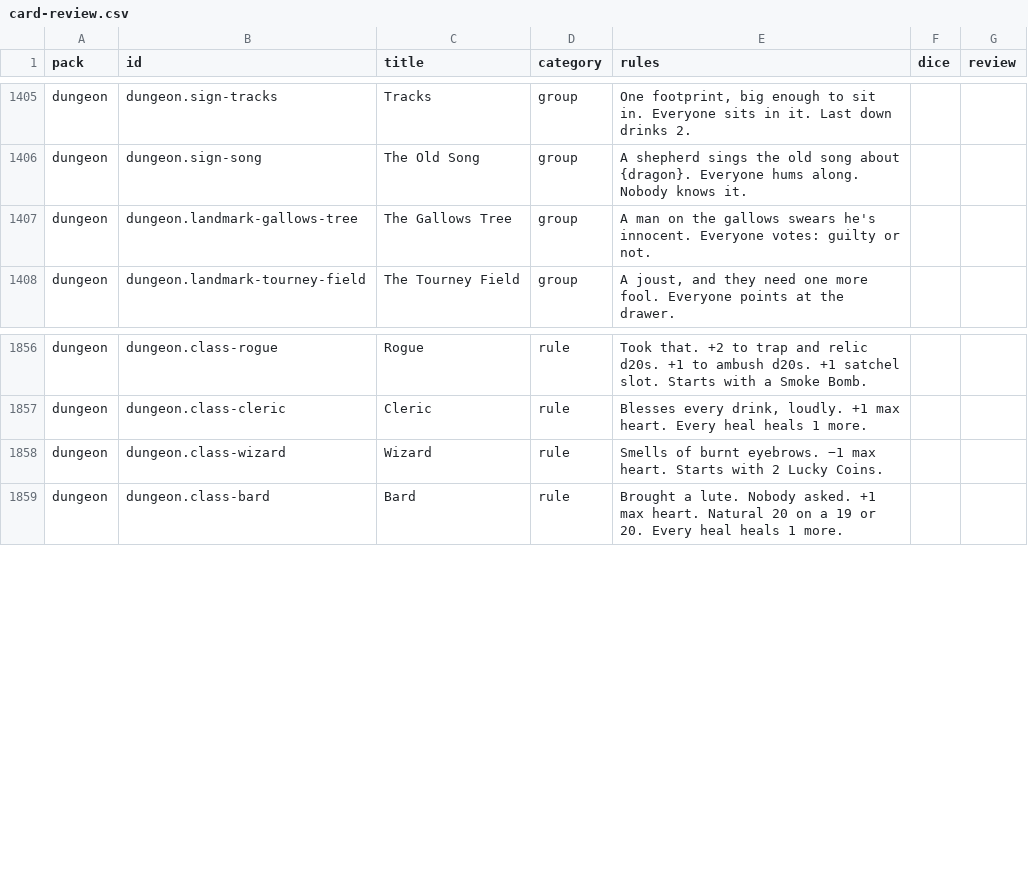
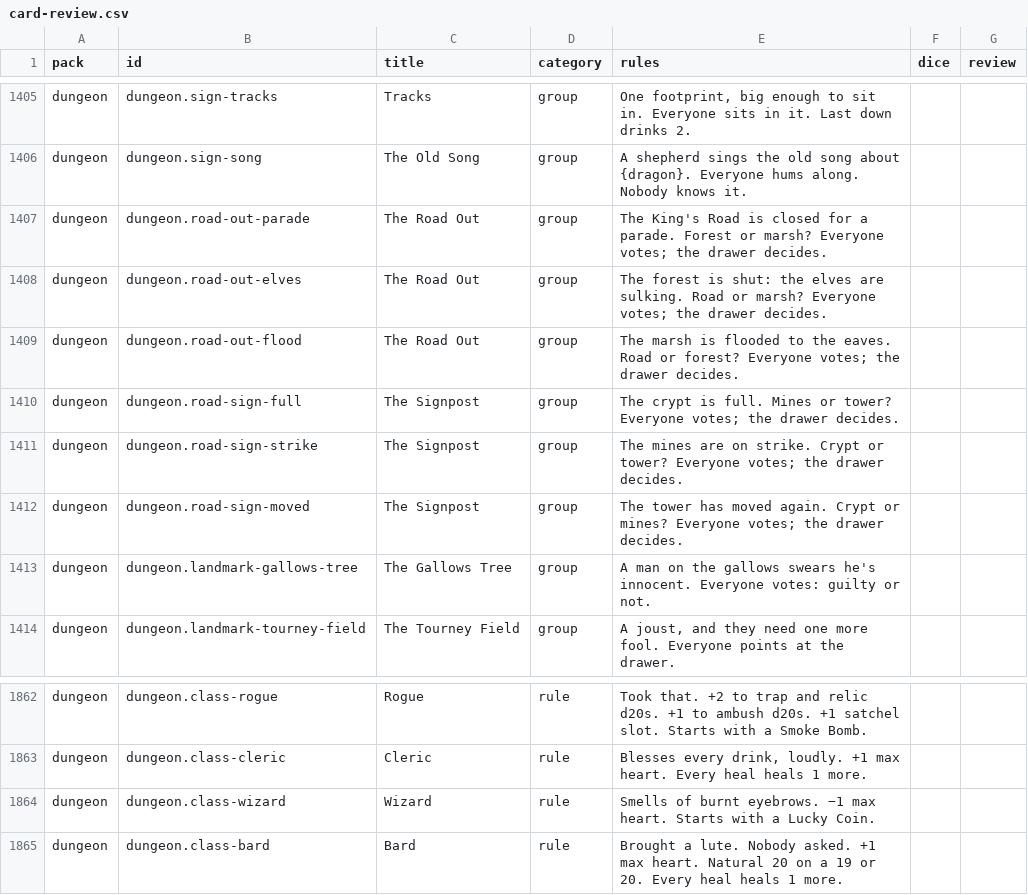
Before and after one commit to spencerdavis226/side-quest, a CSV file: docs/card-review.csv, drawn as a sheet; only a part is shown, gaps mark what is left out.

```diff
--- a/docs/card-review.csv
+++ b/docs/card-review.csv
@@ -1406,2 +1406,8 @@ pack,id,title,category,rules,dice,review
 "dungeon","dungeon.sign-song","The Old Song","group","A shepherd sings the old song about {dragon}. Everyone hums along. Nobody knows it.","",""
+"dungeon","dungeon.road-out-parade","The Road Out","group","The King's Road is closed for a parade. Forest or marsh? Everyone votes; the drawer decides.","",""
+"dungeon","dungeon.road-out-elves","The Road Out","group","The forest is shut: the elves are sulking. Road or marsh? Everyone votes; the drawer decides.","",""
+"dungeon","dungeon.road-out-flood","The Road Out","group","The marsh is flooded to the eaves. Road or forest? Everyone votes; the drawer decides.","",""
+"dungeon","dungeon.road-sign-full","The Signpost","group","The crypt is full. Mines or tower? Everyone votes; the drawer decides.","",""
+"dungeon","dungeon.road-sign-strike","The Signpost","group","The mines are on strike. Crypt or tower? Everyone votes; the drawer decides.","",""
+"dungeon","dungeon.road-sign-moved","The Signpost","group","The tower has moved again. Crypt or mines? Everyone votes; the drawer decides.","",""
 "dungeon","dungeon.landmark-gallows-tree","The Gallows Tree","group","A man on the gallows swears he's innocent. Everyone votes: guilty or not.","",""
@@ -1857,3 +1863,3 @@ pack,id,title,category,rules,dice,review
 "dungeon","dungeon.class-cleric","Cleric","rule","Blesses every drink, loudly. +1 max heart. Every heal heals 1 more.","",""
-"dungeon","dungeon.class-wizard","Wizard","rule","Smells of burnt eyebrows. −1 max heart. Starts with 2 Lucky Coins.","",""
+"dungeon","dungeon.class-wizard","Wizard","rule","Smells of burnt eyebrows. −1 max heart. Starts with a Lucky Coin.","",""
 "dungeon","dungeon.class-bard","Bard","rule","Brought a lute. Nobody asked. +1 max heart. Natural 20 on a 19 or 20. Every heal heals 1 more.","",""
```
Also changed, not shown: 45 other files.
